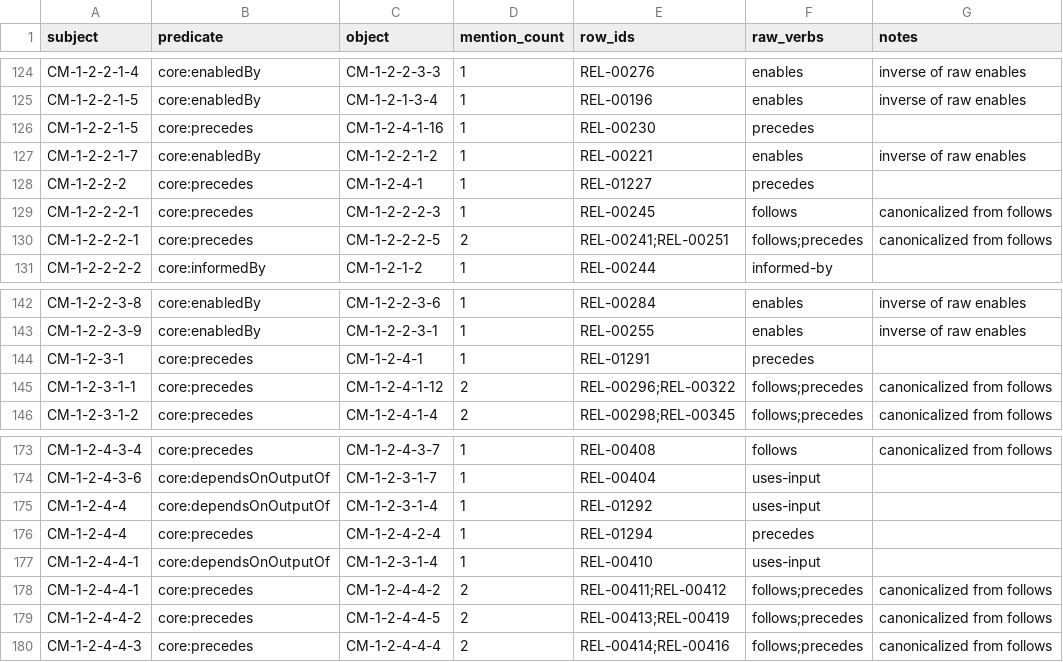
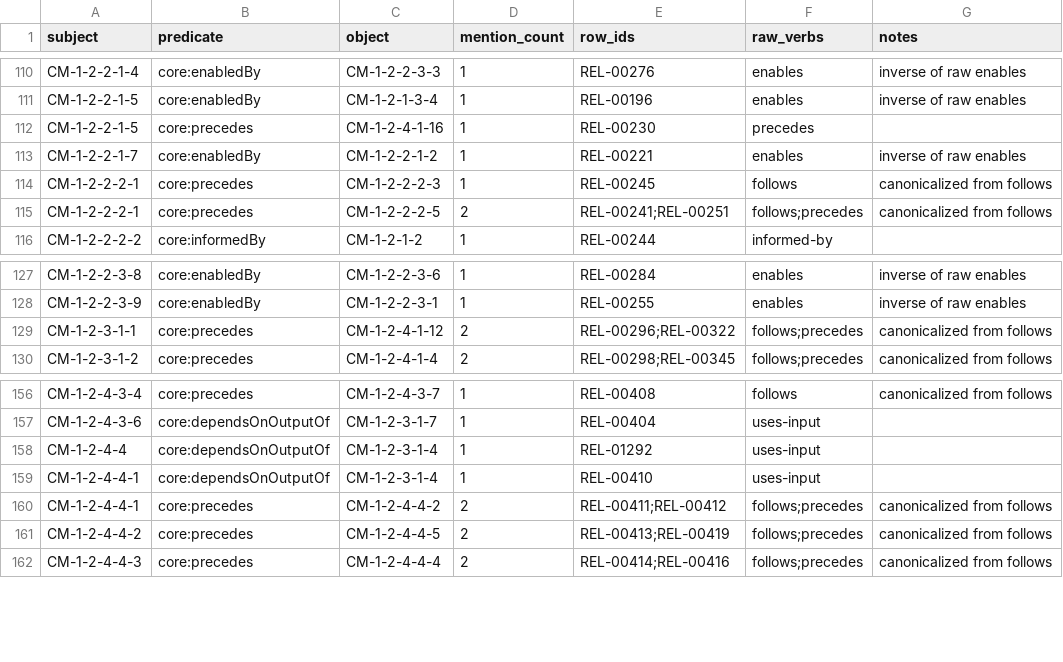
Before and after one commit to aadehamid/enterprise-performance-model, a CSV file: business_architecture/ontology/step4/canonical-facts.csv, drawn as a sheet; only a part is shown, gaps mark what is left out; the diff covers the shown part only; the diff names each change by its address in the sheet, - before the commit and + after, or states it on an @@ line.

```diff
--- a/business_architecture/ontology/step4/canonical-facts.csv
+++ b/business_architecture/ontology/step4/canonical-facts.csv
-row 128: CM-1-2-2-2 | core:precedes | CM-1-2-4-1 | 1 | REL-01227 | precedes
-row 144: CM-1-2-3-1 | core:precedes | CM-1-2-4-1 | 1 | REL-01291 | precedes
-row 176: CM-1-2-4-4 | core:precedes | CM-1-2-4-2-4 | 1 | REL-01294 | precedes
```
Also changed, not shown: 16 removed rows elsewhere in this file, 7 other files.
